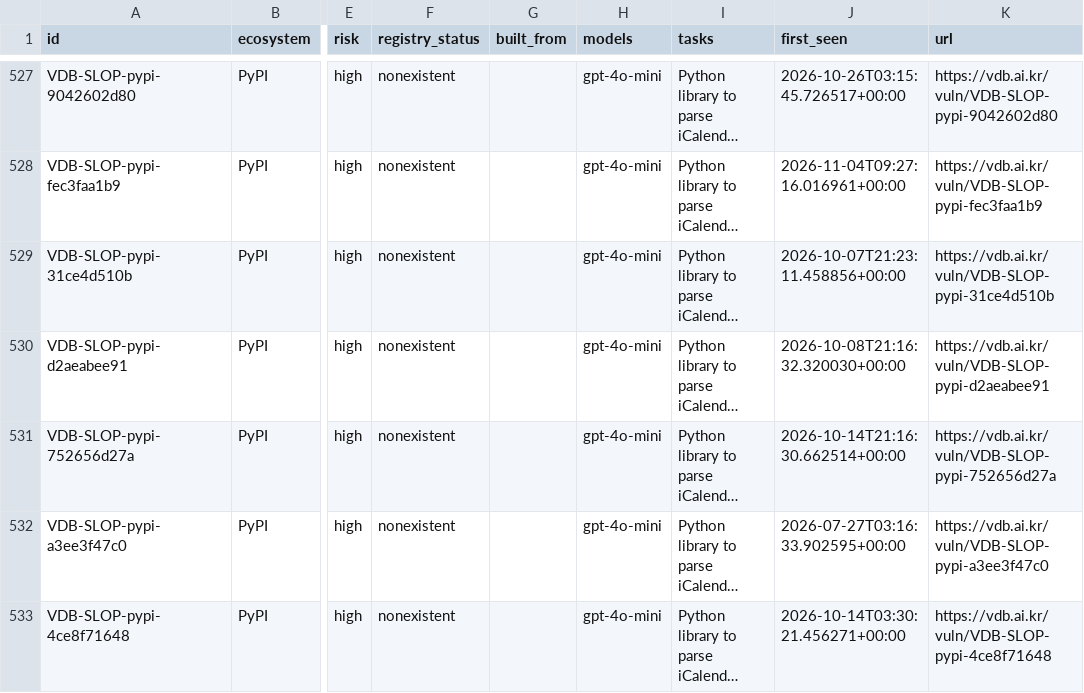
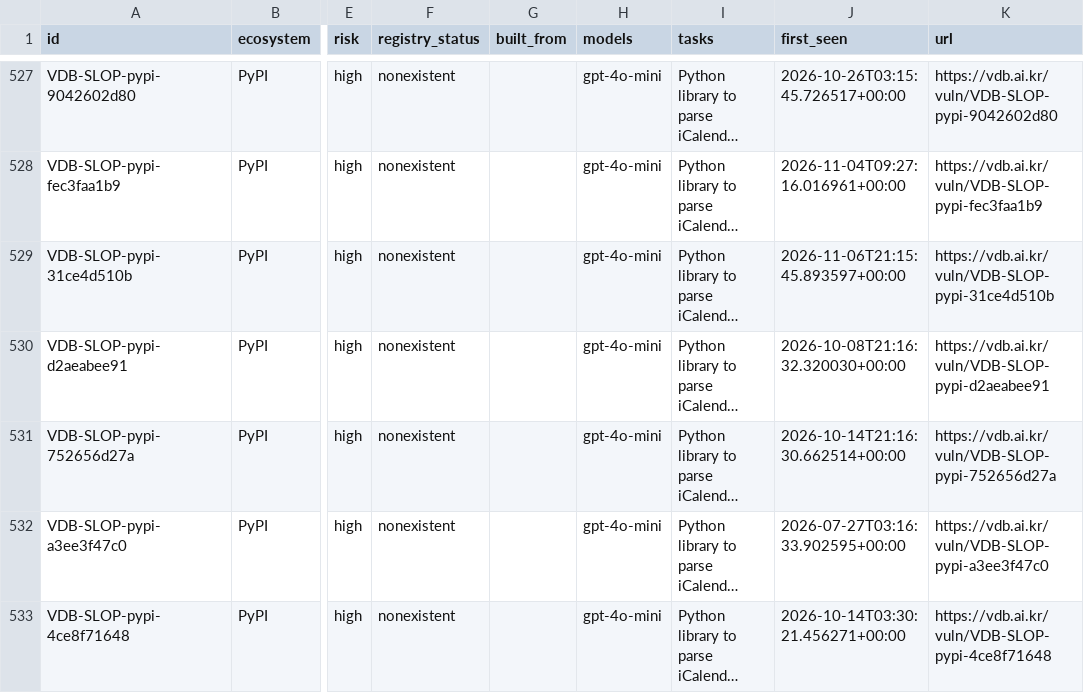
Before and after one commit to 0pstech/slopsquatting-dataset, a CSV file: slopsquatting.csv, drawn as a sheet; only a part is shown, gaps mark what is left out; long unchanged cells end in …; the diff covers the shown part only; the diff names each change by its address in the sheet, - before the commit and + after, or states it on an @@ line.

Commit message:
data: 2178 names as of 2026-11-07

```diff
--- a/slopsquatting.csv
+++ b/slopsquatting.csv
-J529 (first_seen): 2026-10-07T21:23:11.458856+00:00
+J529 (first_seen): 2026-11-06T21:15:45.893597+00:00
```
Also changed, not shown: 23 edited cells elsewhere in this file, 3 other files.
